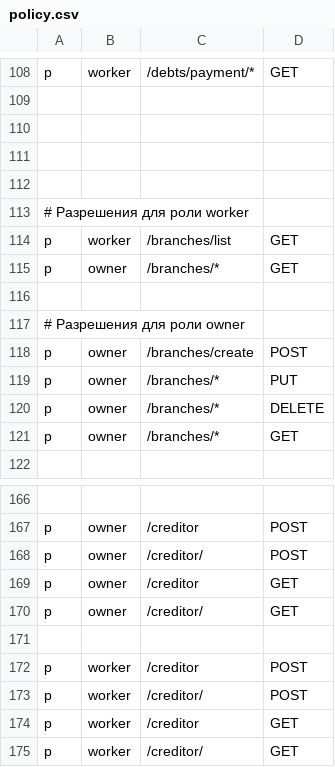
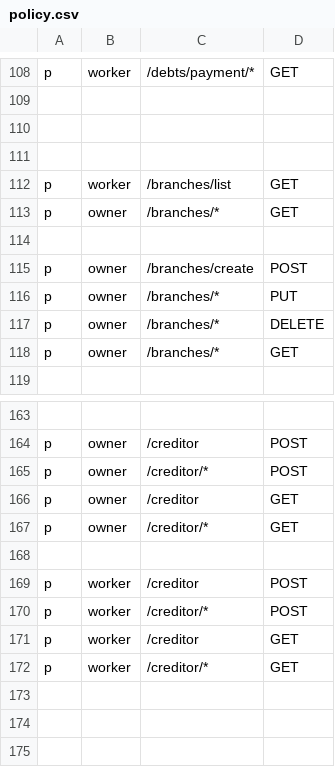
Before and after one commit to SturtupsProjects/Gateway, a CSV file: internal/casbin/policy.csv, drawn as a sheet; only a part is shown, gaps mark what is left out; removed rows and columns are numbered as before the commit, all else as after; the diff names each change by its address in the sheet, - before the commit and + after, or states it on an @@ line.

Commit message:
permissions fixed

```diff
--- a/internal/casbin/policy.csv
+++ b/internal/casbin/policy.csv
-row 112: (empty)
-row 113: # Разрешения для роли worker
-row 117: # Разрешения для роли owner
-C165: /creditor/
+C165: /creditor/*
-C167: /creditor/
+C167: /creditor/*
-C170: /creditor/
+C170: /creditor/*
-C172: /creditor/
+C172: /creditor/*
```
